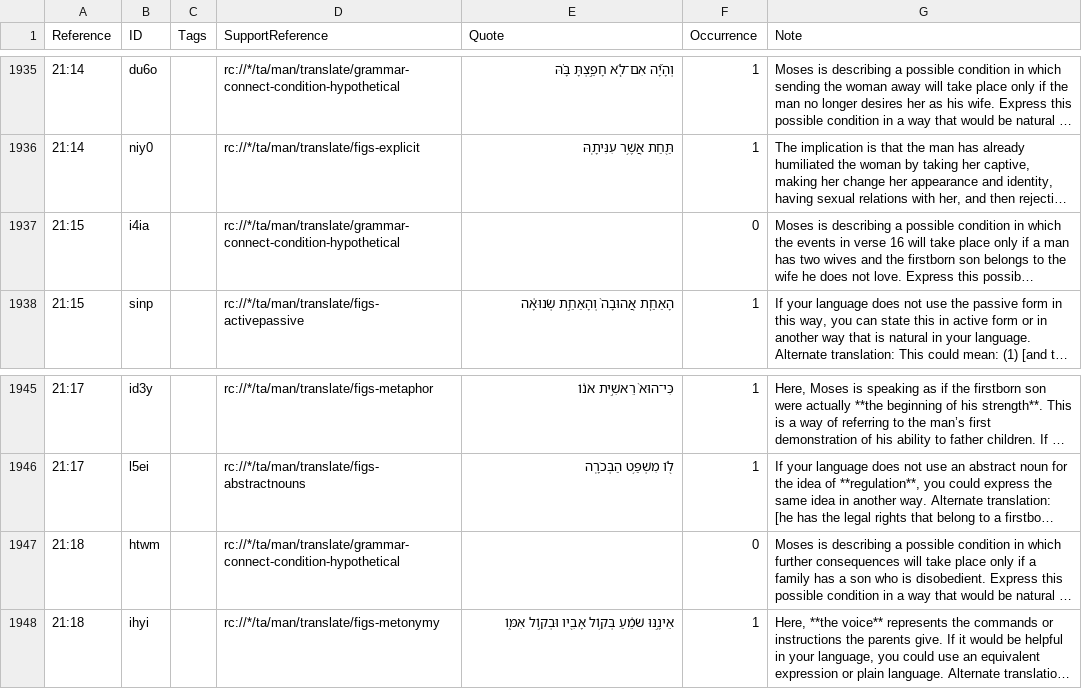
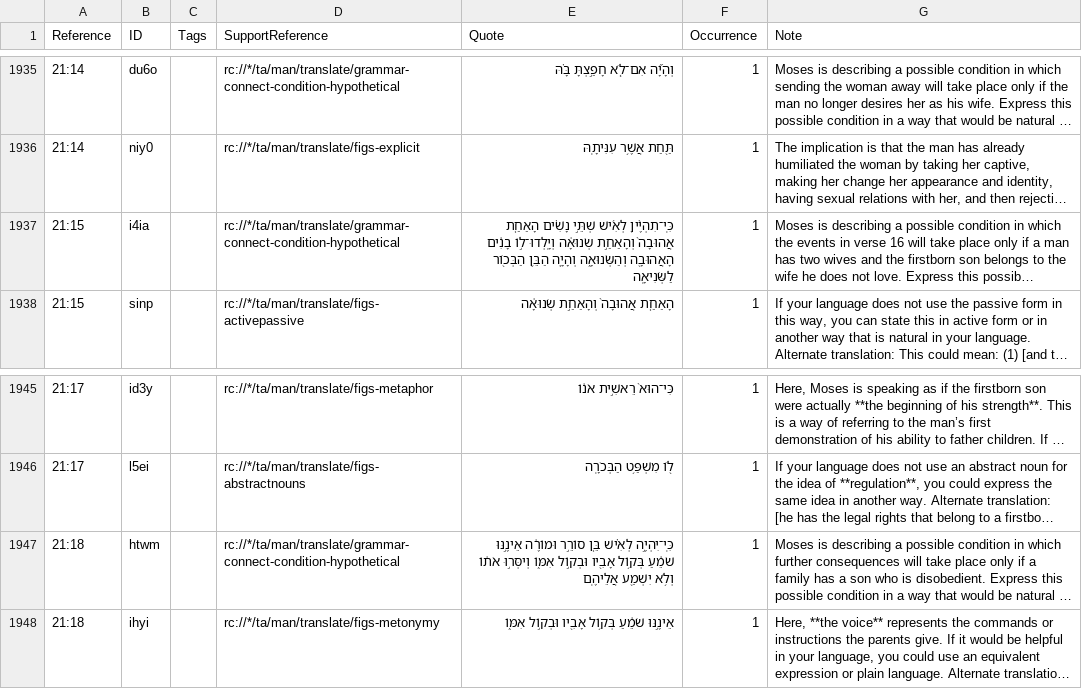
Before and after one commit to ding0t/en_tn, a TSV file: tn_DEU.tsv, drawn as a sheet; only a part is shown, gaps mark what is left out; long unchanged cells end in …; the diff names each change by its address in the sheet, - before the commit and + after, or states it on an @@ line.

Commit message:
Merge deferredreward-tc-create-1 into master by deferredreward (#4762) Co-authored-by: deferredreward <deferredreward@noreply.door43.org> Co-committed-by: deferredreward <deferredreward@noreply.door43.org>

```diff
--- a/tn_DEU.tsv
+++ b/tn_DEU.tsv
-E1937 (Quote): (empty)
+E1937 (Quote): כִּֽי־תִהְיֶ֨יןָ לְאִ֜ישׁ שְׁתֵּ֣י נָשִׁ֗ים הָאַחַ֤ת אֲהוּבָה֙ וְהָאַחַ֣ת שְׂנוּאָ֔ה וְיָֽלְדוּ־ל֣וֹ בָנִ֔ים הָאֲהוּבָ֖ה וְהַשְּׂנוּאָ֑ה וְהָיָ֛ה הַבֵּ֥ן הַבְּכ֖וֹר לַשְּׂנִיאָֽה
-F1937 (Occurrence): 0
+F1937 (Occurrence): 1
-E1947 (Quote): (empty)
+E1947 (Quote): כִּֽי־יִהְיֶ֣ה לְאִ֗ישׁ בֵּ֚ן סוֹרֵ֣ר וּמוֹרֶ֔ה אֵינֶ֣נּוּ שֹׁמֵ֔עַ בְּק֥וֹל אָבִ֖יו וּבְק֣וֹל אִמּ֑וֹ וְיסְּר֣וּ אֹת֔וֹ וְלֹ֥א יִשְׁמַ֖ע אֲלֵיהֶֽם
-F1947 (Occurrence): 0
+F1947 (Occurrence): 1
```
